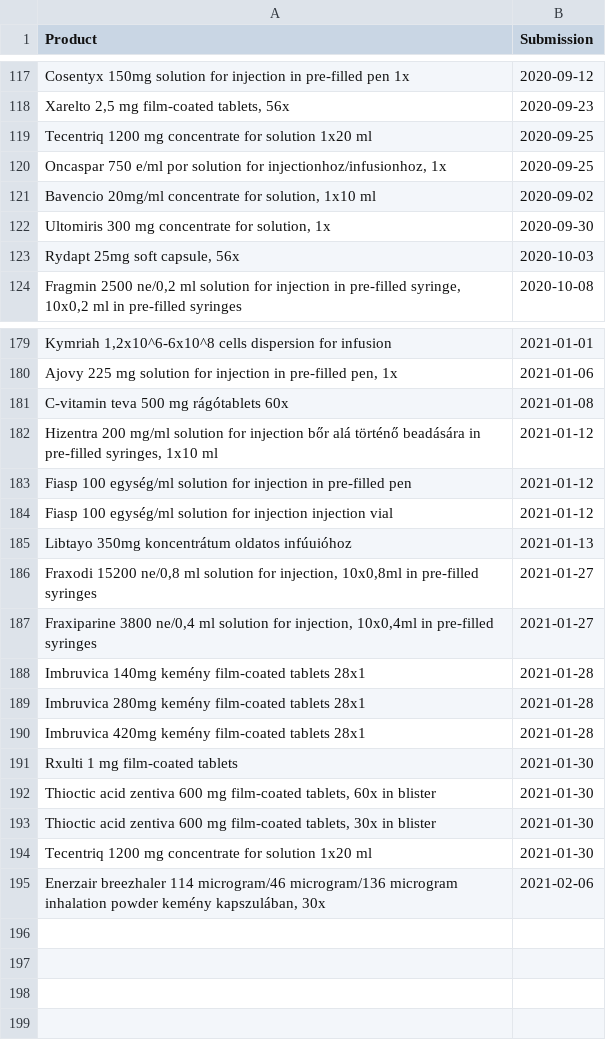
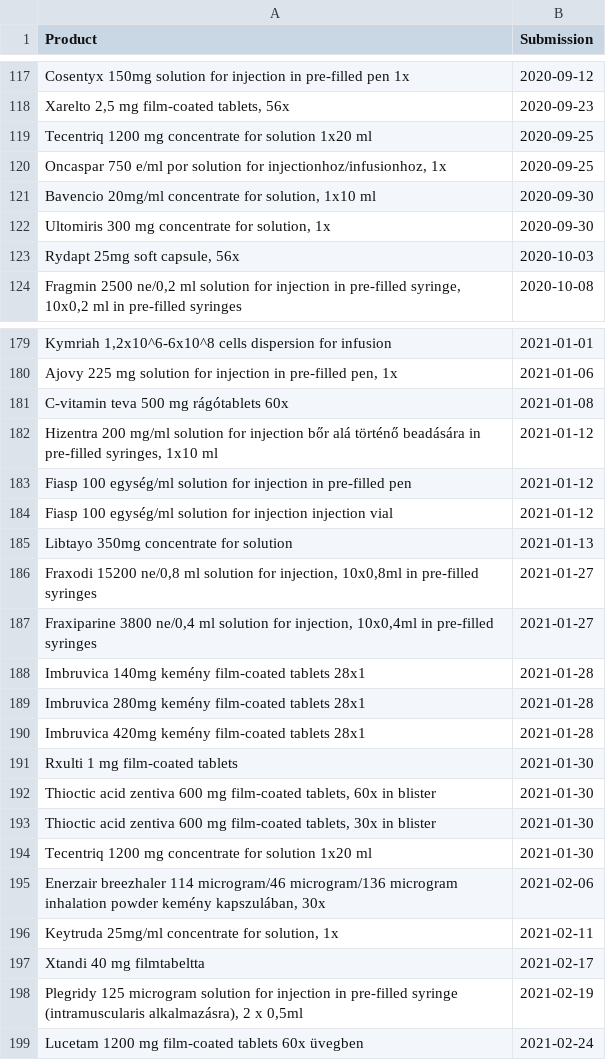
Before and after one commit to fairandaffordable/fairandaffordable.github.io, a CSV file: _data/neak_gyogyszerek.csv, drawn as a sheet; only a part is shown, gaps mark what is left out.

```diff
--- a/_data/neak_gyogyszerek.csv
+++ b/_data/neak_gyogyszerek.csv
@@ -120,3 +120,3 @@
 "Oncaspar 750 e/ml por solution for injectionhoz/infusionhoz, 1x",2020-09-25
-"Bavencio 20mg/ml concentrate for solution, 1x10 ml",2020-09-02
+"Bavencio 20mg/ml concentrate for solution, 1x10 ml",2020-09-30
 "Ultomiris 300 mg concentrate for solution, 1x",2020-09-30
@@ -184,3 +184,3 @@
 "Fiasp 100 egység/ml solution for injection  injection vial",2021-01-12
-"Libtayo 350mg koncentrátum oldatos infúuióhoz",2021-01-13
+"Libtayo 350mg concentrate for solution",2021-01-13
 "Fraxodi 15200 ne/0,8 ml solution for injection, 10x0,8ml in pre-filled syringes",2021-01-27
@@ -195 +195,5 @@
 "Enerzair breezhaler 114 microgram/46 microgram/136 microgram inhalation powder kemény kapszulában,  30x",2021-02-06
+"Keytruda 25mg/ml concentrate for solution, 1x",2021-02-11
+"Xtandi 40 mg filmtabeltta",2021-02-17
+"Plegridy 125 microgram solution for injection in pre-filled syringe (intramuscularis alkalmazásra), 2 x 0,5ml",2021-02-19
+"Lucetam 1200 mg film-coated tablets 60x üvegben",2021-02-24
```
Also changed, not shown: _data/sukl_gyogyszerek.csv.
